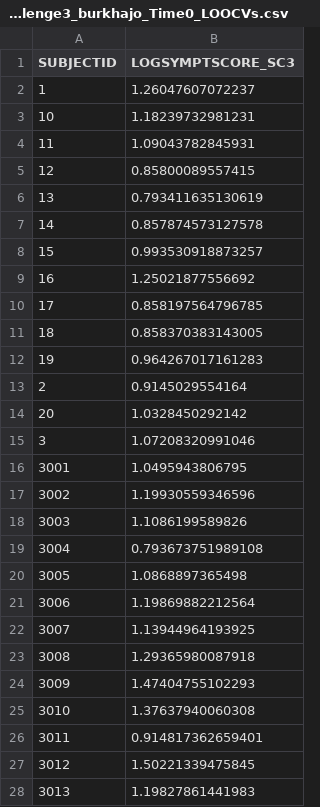
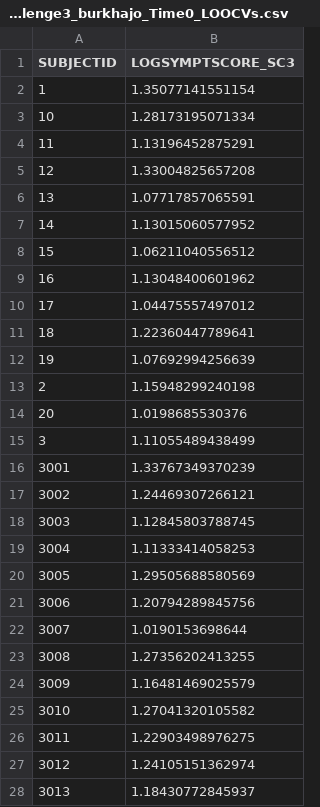
Before and after one commit to joshuaburkhart/TSAR, a CSV file: src/Subchallenge3_burkhajo_Time0_LOOCVs.csv, drawn as a sheet; only a part is shown; the diff covers the shown part only.

Commit message:
adding LOOCVs from untuned svms

```diff
--- a/src/Subchallenge3_burkhajo_Time0_LOOCVs.csv
+++ b/src/Subchallenge3_burkhajo_Time0_LOOCVs.csv
@@ -1,28 +1,28 @@
 SUBJECTID,LOGSYMPTSCORE_SC3
-1,1.26047607072237
-10,1.18239732981231
-11,1.09043782845931
-12,0.85800089557415
-13,0.793411635130619
-14,0.857874573127578
-15,0.993530918873257
-16,1.25021877556692
-17,0.858197564796785
-18,0.858370383143005
-19,0.964267017161283
-2,0.9145029554164
-20,1.0328450292142
-3,1.07208320991046
-3001,1.0495943806795
-3002,1.19930559346596
-3003,1.1086199589826
-3004,0.793673751989108
-3005,1.0868897365498
-3006,1.19869882212564
-3007,1.13944964193925
-3008,1.29365980087918
-3009,1.47404755102293
-3010,1.37637940060308
-3011,0.914817362659401
-3012,1.50221339475845
-3013,1.19827861441983
+1,1.35077141551154
+10,1.28173195071334
+11,1.13196452875291
+12,1.33004825657208
+13,1.07717857065591
+14,1.13015060577952
+15,1.06211040556512
+16,1.13048400601962
+17,1.04475557497012
+18,1.22360447789641
+19,1.07692994256639
+2,1.15948299240198
+20,1.0198685530376
+3,1.11055489438499
+3001,1.33767349370239
+3002,1.24469307266121
+3003,1.12845803788745
+3004,1.11333414058253
+3005,1.29505688580569
+3006,1.20794289845756
+3007,1.0190153698644
+3008,1.27356202413255
+3009,1.16481469025579
+3010,1.27041320105582
+3011,1.22903498976275
+3012,1.24105151362974
+3013,1.18430772845937
```
Also changed, not shown: 91 edited cells elsewhere in this file, src/Subchallenge3_burkhajo_Time0_LeaderboardPredictions.csv, src/Subchallenge3_burkhajo_Time24_LOOCVs.csv, 3 other files.
